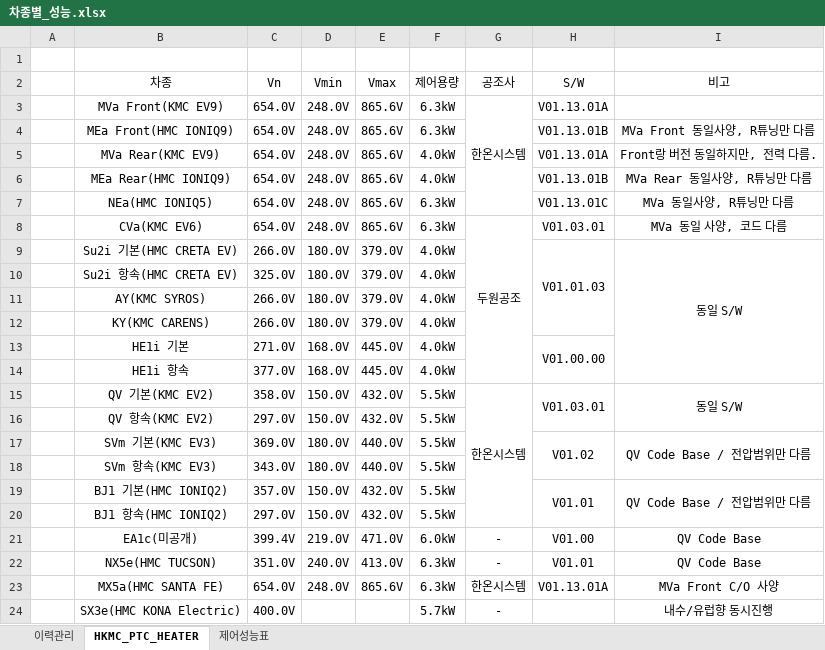
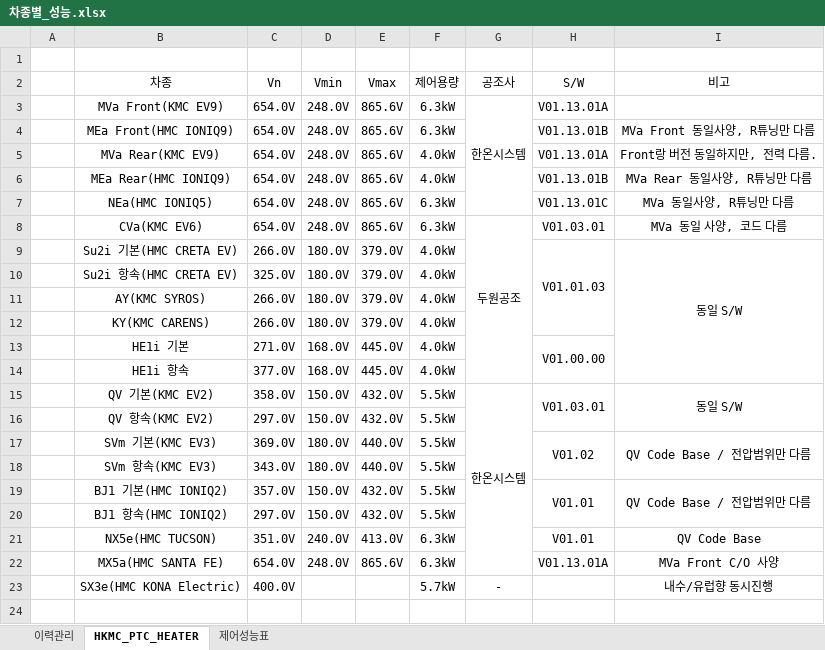
Before and after one commit to heats86/PTC_DOC, an Excel workbook: 2. 스펙/차종별_성능.xlsx, sheet HKMC_PTC_HEATER, drawn as a sheet; values as stored, in another font and other column widths than the file's, no borders; removed rows and columns are numbered as before the commit, all else as after; the diff names each change by its address in the sheet, - before the commit and + after, or states it on an @@ line.

```diff
--- a/2. 스펙/차종별_성능.xlsx (sheet HKMC_PTC_HEATER)
+++ b/2. 스펙/차종별_성능.xlsx (sheet HKMC_PTC_HEATER)
-G15:G20 merged
+G15:G22 merged
-row 21:  | EA1c(미공개) | 399.4V | 219.0V | 471.0V | 6.0kW | - | V01.00 | QV Code Base
-G21 (공조사): -
+G21 (공조사): (empty)
-G22 (공조사): 한온시스템
+G22 (공조사): (empty)
```
Also changed, not shown: 1. 일정/1. Weekly Plan/Air PTC Heater Weekly Plan.xlsx.
